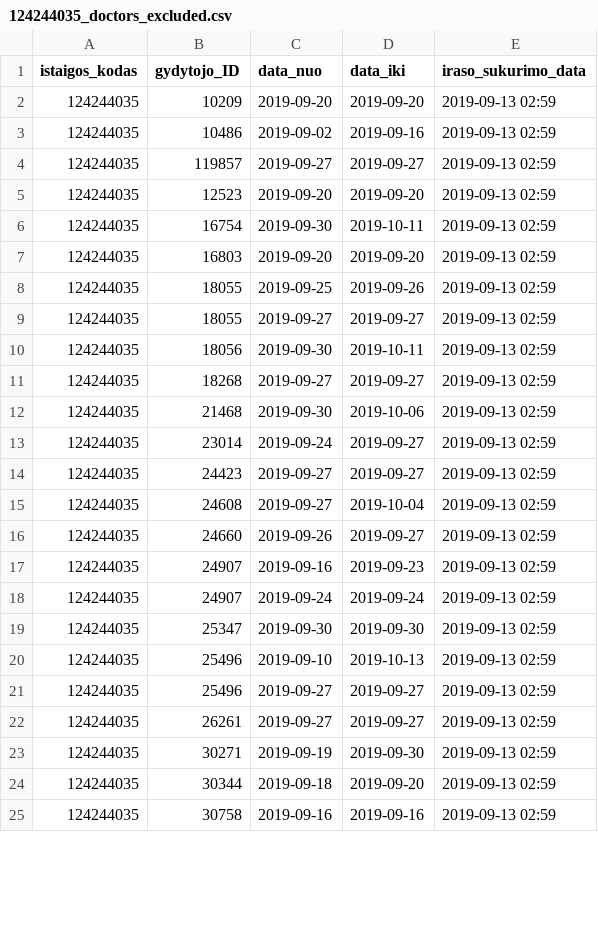
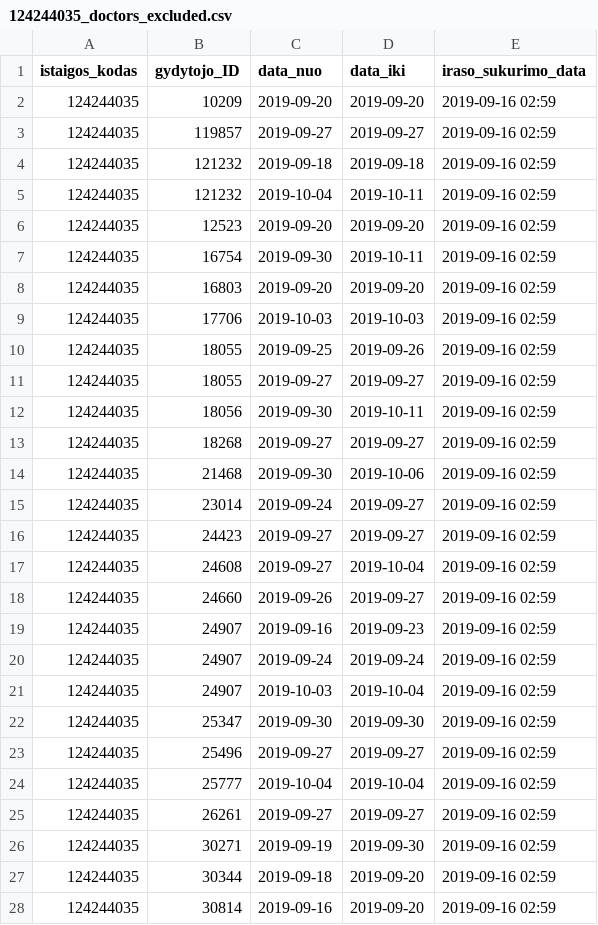
Before and after one commit to vilnius/antakalnio-poliklinika, a CSV file: 124244035_doctors_excluded.csv, drawn as a sheet; only a part is shown; the diff covers the shown part only.

```diff
--- a/124244035_doctors_excluded.csv
+++ b/124244035_doctors_excluded.csv
@@ -1,25 +1,28 @@
 istaigos_kodas;gydytojo_ID;data_nuo;data_iki;iraso_sukurimo_data
-124244035;10209;2019-09-20;2019-09-20;2019-09-13 02:59
-124244035;10486;2019-09-02;2019-09-16;2019-09-13 02:59
-124244035;119857;2019-09-27;2019-09-27;2019-09-13 02:59
-124244035;12523;2019-09-20;2019-09-20;2019-09-13 02:59
-124244035;16754;2019-09-30;2019-10-11;2019-09-13 02:59
-124244035;16803;2019-09-20;2019-09-20;2019-09-13 02:59
-124244035;18055;2019-09-25;2019-09-26;2019-09-13 02:59
-124244035;18055;2019-09-27;2019-09-27;2019-09-13 02:59
-124244035;18056;2019-09-30;2019-10-11;2019-09-13 02:59
-124244035;18268;2019-09-27;2019-09-27;2019-09-13 02:59
-124244035;21468;2019-09-30;2019-10-06;2019-09-13 02:59
-124244035;23014;2019-09-24;2019-09-27;2019-09-13 02:59
-124244035;24423;2019-09-27;2019-09-27;2019-09-13 02:59
-124244035;24608;2019-09-27;2019-10-04;2019-09-13 02:59
-124244035;24660;2019-09-26;2019-09-27;2019-09-13 02:59
-124244035;24907;2019-09-16;2019-09-23;2019-09-13 02:59
-124244035;24907;2019-09-24;2019-09-24;2019-09-13 02:59
-124244035;25347;2019-09-30;2019-09-30;2019-09-13 02:59
-124244035;25496;2019-09-10;2019-10-13;2019-09-13 02:59
-124244035;25496;2019-09-27;2019-09-27;2019-09-13 02:59
-124244035;26261;2019-09-27;2019-09-27;2019-09-13 02:59
-124244035;30271;2019-09-19;2019-09-30;2019-09-13 02:59
-124244035;30344;2019-09-18;2019-09-20;2019-09-13 02:59
-124244035;30758;2019-09-16;2019-09-16;2019-09-13 02:59
+124244035;10209;2019-09-20;2019-09-20;2019-09-16 02:59
+124244035;119857;2019-09-27;2019-09-27;2019-09-16 02:59
+124244035;121232;2019-09-18;2019-09-18;2019-09-16 02:59
+124244035;121232;2019-10-04;2019-10-11;2019-09-16 02:59
+124244035;12523;2019-09-20;2019-09-20;2019-09-16 02:59
+124244035;16754;2019-09-30;2019-10-11;2019-09-16 02:59
+124244035;16803;2019-09-20;2019-09-20;2019-09-16 02:59
+124244035;17706;2019-10-03;2019-10-03;2019-09-16 02:59
+124244035;18055;2019-09-25;2019-09-26;2019-09-16 02:59
+124244035;18055;2019-09-27;2019-09-27;2019-09-16 02:59
+124244035;18056;2019-09-30;2019-10-11;2019-09-16 02:59
+124244035;18268;2019-09-27;2019-09-27;2019-09-16 02:59
+124244035;21468;2019-09-30;2019-10-06;2019-09-16 02:59
+124244035;23014;2019-09-24;2019-09-27;2019-09-16 02:59
+124244035;24423;2019-09-27;2019-09-27;2019-09-16 02:59
+124244035;24608;2019-09-27;2019-10-04;2019-09-16 02:59
+124244035;24660;2019-09-26;2019-09-27;2019-09-16 02:59
+124244035;24907;2019-09-16;2019-09-23;2019-09-16 02:59
+124244035;24907;2019-09-24;2019-09-24;2019-09-16 02:59
+124244035;24907;2019-10-03;2019-10-04;2019-09-16 02:59
+124244035;25347;2019-09-30;2019-09-30;2019-09-16 02:59
+124244035;25496;2019-09-27;2019-09-27;2019-09-16 02:59
+124244035;25777;2019-10-04;2019-10-04;2019-09-16 02:59
+124244035;26261;2019-09-27;2019-09-27;2019-09-16 02:59
+124244035;30271;2019-09-19;2019-09-30;2019-09-16 02:59
+124244035;30344;2019-09-18;2019-09-20;2019-09-16 02:59
+124244035;30814;2019-09-16;2019-09-20;2019-09-16 02:59
```
Also changed, not shown: 1 added row and 15 edited cells elsewhere in this file, 124244035_family_doctors_list.csv, 124244035_free_registrations.csv.
